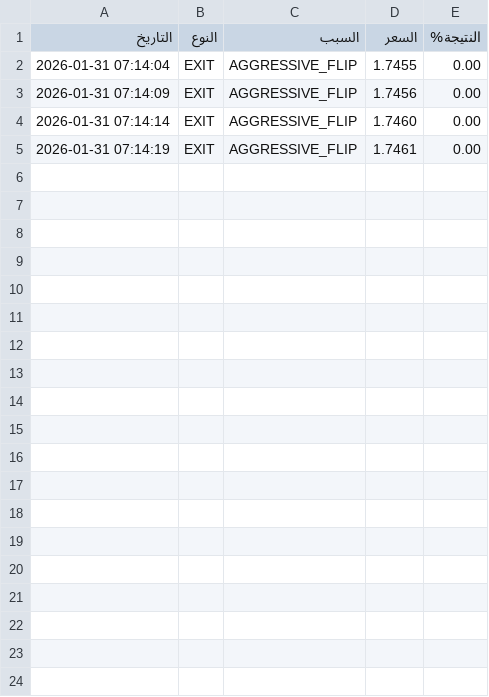
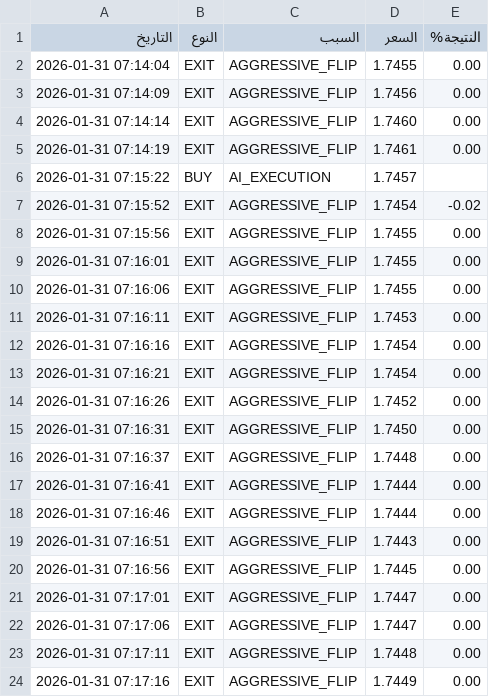
Before and after one commit to sam71Altman/xrp-trading, a CSV file: trades.csv, drawn as a sheet; only a part is shown; the diff covers the shown part only; the diff names each change by its address in the sheet, - before the commit and + after, or states it on an @@ line.

```diff
--- a/trades.csv
+++ b/trades.csv
+row 6: 2026-01-31 07:15:22 | BUY | AI_EXECUTION | 1.7457
+row 7: 2026-01-31 07:15:52 | EXIT | AGGRESSIVE_FLIP | 1.7454 | -0.02
+row 8: 2026-01-31 07:15:56 | EXIT | AGGRESSIVE_FLIP | 1.7455 | 0.00
+row 9: 2026-01-31 07:16:01 | EXIT | AGGRESSIVE_FLIP | 1.7455 | 0.00
+row 10: 2026-01-31 07:16:06 | EXIT | AGGRESSIVE_FLIP | 1.7455 | 0.00
+row 11: 2026-01-31 07:16:11 | EXIT | AGGRESSIVE_FLIP | 1.7453 | 0.00
+row 12: 2026-01-31 07:16:16 | EXIT | AGGRESSIVE_FLIP | 1.7454 | 0.00
+row 13: 2026-01-31 07:16:21 | EXIT | AGGRESSIVE_FLIP | 1.7454 | 0.00
+row 14: 2026-01-31 07:16:26 | EXIT | AGGRESSIVE_FLIP | 1.7452 | 0.00
+row 15: 2026-01-31 07:16:31 | EXIT | AGGRESSIVE_FLIP | 1.7450 | 0.00
+row 16: 2026-01-31 07:16:37 | EXIT | AGGRESSIVE_FLIP | 1.7448 | 0.00
+row 17: 2026-01-31 07:16:41 | EXIT | AGGRESSIVE_FLIP | 1.7444 | 0.00
+row 18: 2026-01-31 07:16:46 | EXIT | AGGRESSIVE_FLIP | 1.7444 | 0.00
+row 19: 2026-01-31 07:16:51 | EXIT | AGGRESSIVE_FLIP | 1.7443 | 0.00
+row 20: 2026-01-31 07:16:56 | EXIT | AGGRESSIVE_FLIP | 1.7445 | 0.00
+row 21: 2026-01-31 07:17:01 | EXIT | AGGRESSIVE_FLIP | 1.7447 | 0.00
+row 22: 2026-01-31 07:17:06 | EXIT | AGGRESSIVE_FLIP | 1.7447 | 0.00
+row 23: 2026-01-31 07:17:11 | EXIT | AGGRESSIVE_FLIP | 1.7448 | 0.00
+row 24: 2026-01-31 07:17:16 | EXIT | AGGRESSIVE_FLIP | 1.7449 | 0.00
```
Also changed, not shown: 16 added rows elsewhere in this file, 7 other files.
